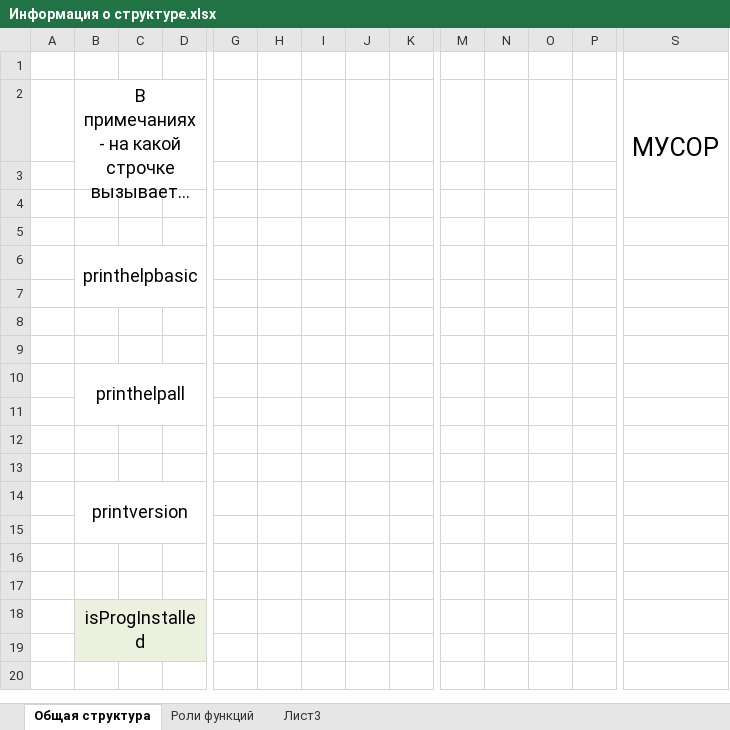
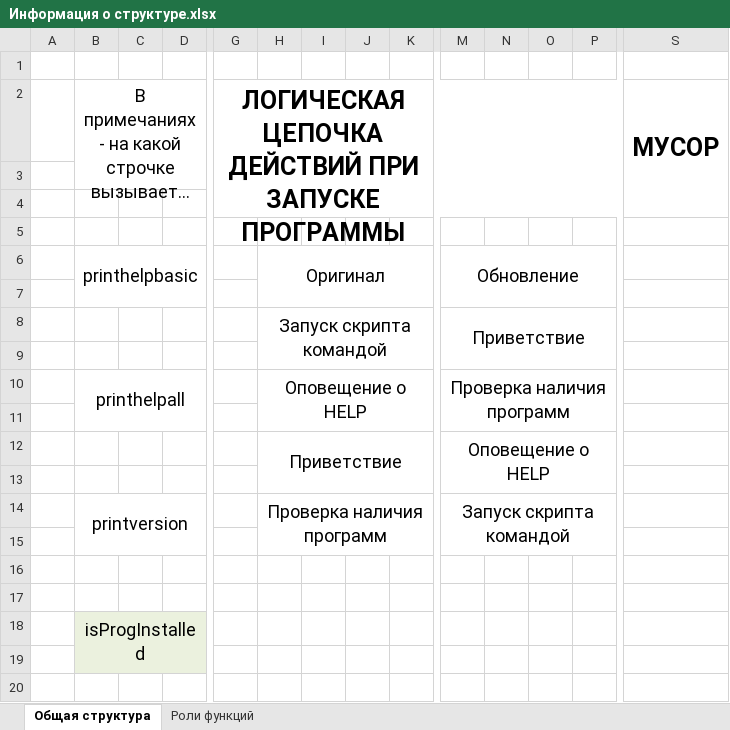
Before and after one commit to EspoNakano/CRIPS, an Excel workbook: Информация о структуре.xlsx, sheet Общая структура, drawn as a sheet; only a part is shown, gaps mark what is left out; long unchanged cells end in …; values as stored, in another font and other column widths than the file's, no borders; removed rows and columns are numbered as before the commit, all else as after; rows hold the shown columns only; the diff names each change by its address in the sheet, - before the commit and + after, or states it on an @@ line.

```diff
--- a/Информация о структуре.xlsx (sheet Общая структура)
+++ b/Информация о структуре.xlsx (sheet Общая структура)
-sheet tab: Лист3
-G2: (empty)
+G2: ЛОГИЧЕСКАЯ ЦЕПОЧКА ДЕЙСТВИЙ ПРИ ЗАПУСКЕ ПРОГРАММЫ
+G2:Q4 merged
-S2 bold: off
+S2 bold: on
-H6: (empty)
+H6: Оригинал
+H6:K7 merged
-M6: (empty)
+M6: Обновление
+M6:P7 merged
+row 8:  |  |  |  |  | Запуск скрипта командой |  |  |  | Приветствие
+row 10:  | printhelpall |  |  |  | Оповещение о HELP |  |  |  | Проверка наличия программ
-row 10:  | printhelpall
+row 12:  |  |  |  |  | Приветствие |  |  |  | Оповещение о HELP
-row 14: (empty)
+row 14:  | printversion |  |  |  | Проверка наличия программ |  |  |  | Запуск скрипта командой
+B14:E15 merged
+H14:K15 merged
+M14:P15 merged
-row 13: (empty)
-row 14:  | printversion
```
Also changed, not shown: 3 other files.
